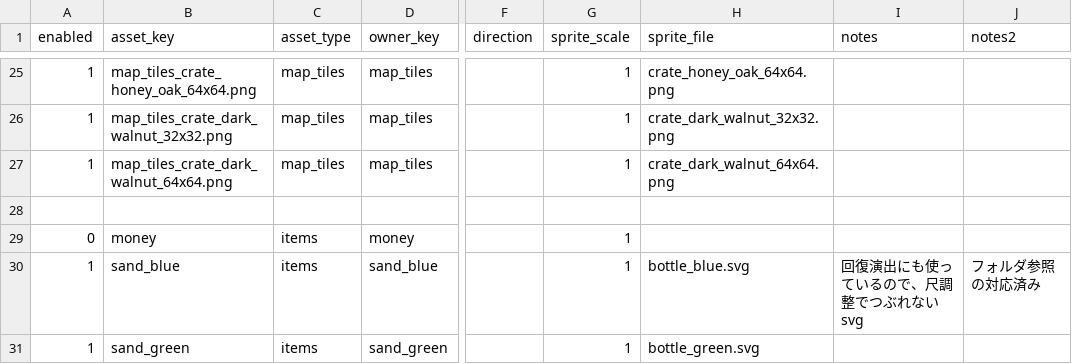
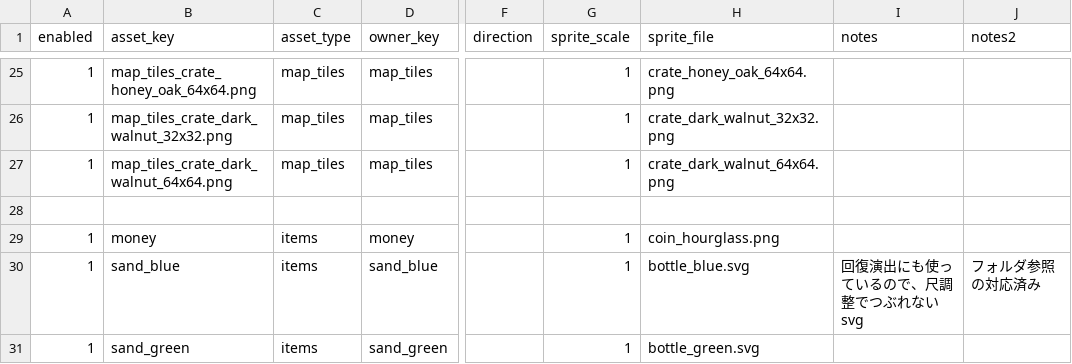
Before and after one commit to jtaro3/Clock-Attack, a CSV file: CSV/sheet-assets.csv, drawn as a sheet; only a part is shown, gaps mark what is left out; the diff names each change by its address in the sheet, - before the commit and + after, or states it on an @@ line.

```diff
--- a/CSV/sheet-assets.csv
+++ b/CSV/sheet-assets.csv
-A29 (enabled): 0
+A29 (enabled): 1
-H29 (sprite_file): (empty)
+H29 (sprite_file): coin_hourglass.png
```
Also changed, not shown: CSV/sheet-item.csv, 17 other files.
